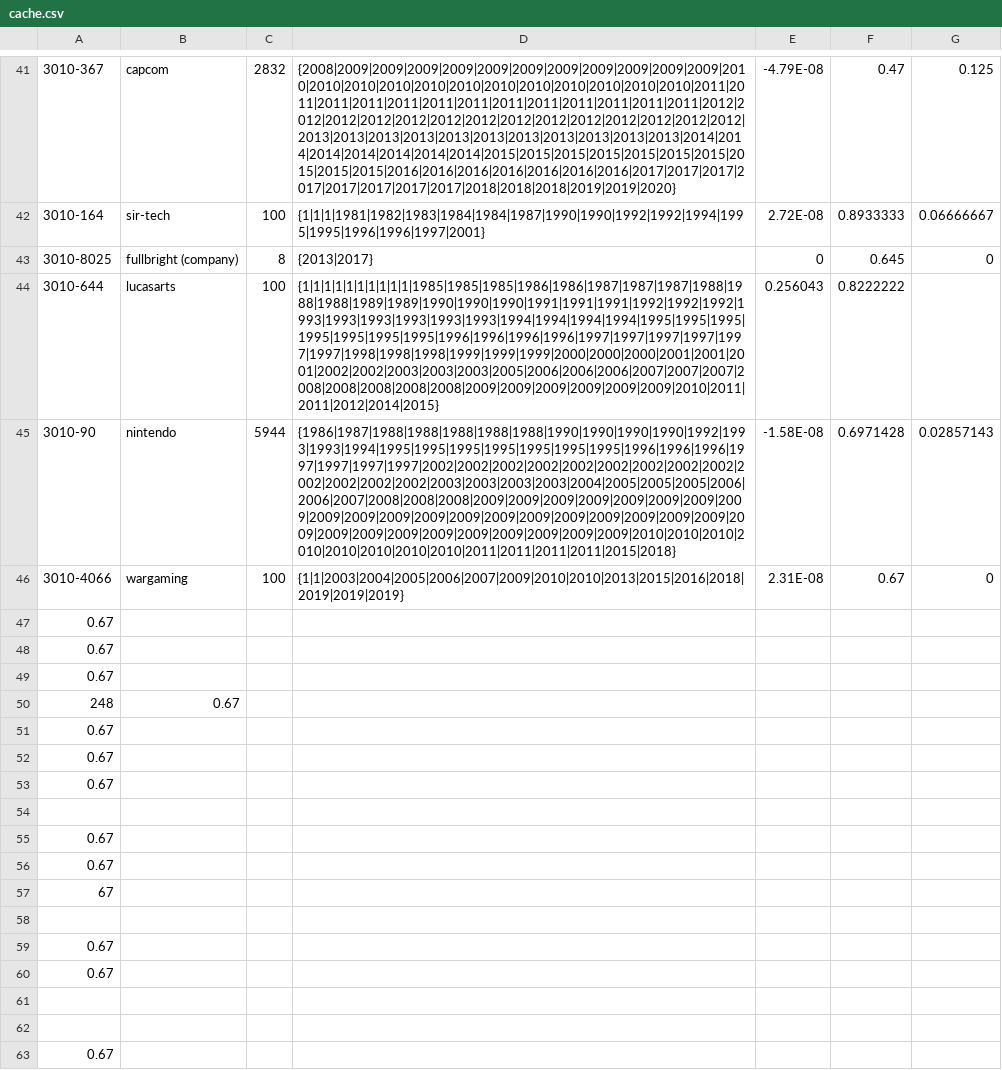
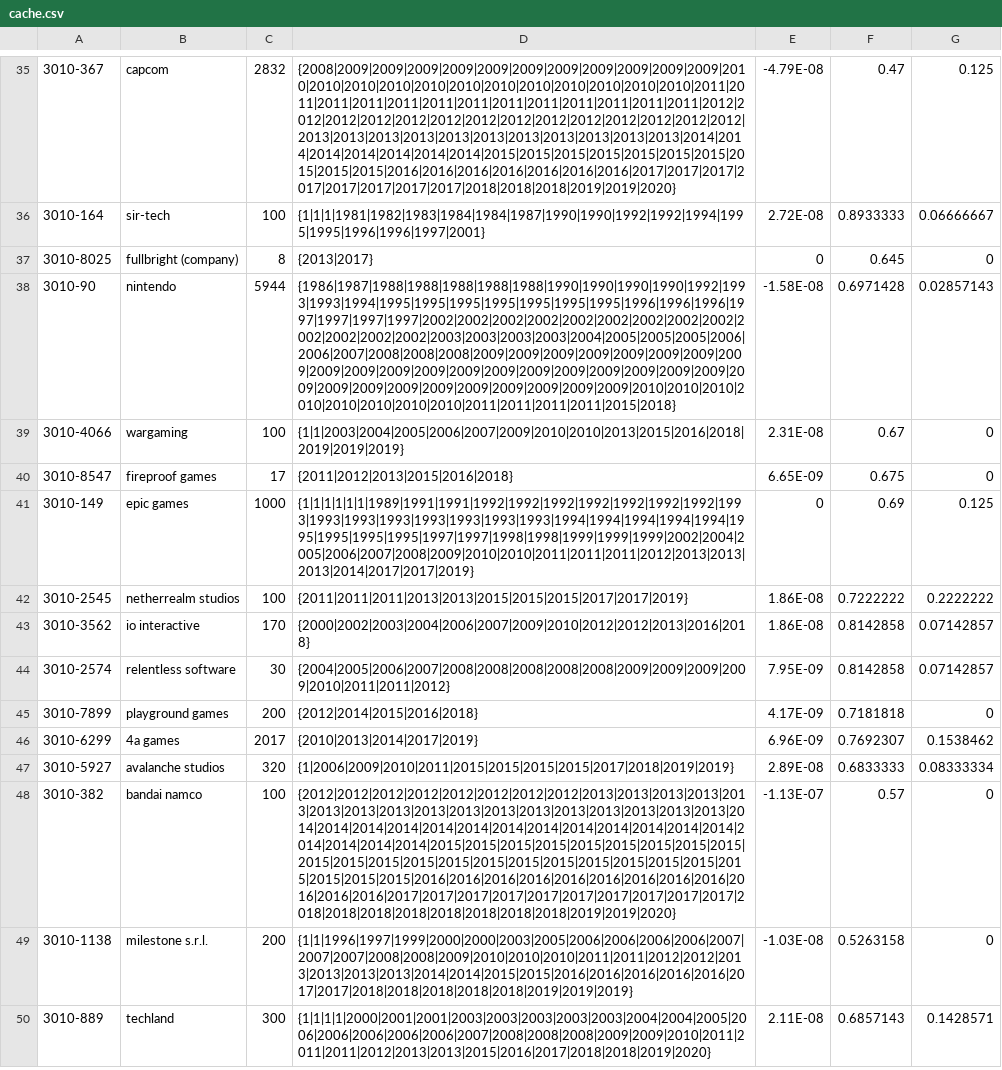
Before and after one commit to JamesEConnor/GameStudioScorer, a CSV file: GameStudioScorer/bin/Debug/cache.csv, drawn as a sheet; only a part is shown, gaps mark what is left out; the shorter side is filled out with more unchanged rows; removed rows and columns are numbered as before the commit, all else as after; the diff covers the shown part only; the diff names each change by its address in the sheet, - before the commit and + after, or states it on an @@ line.

```diff
--- a/GameStudioScorer/bin/Debug/cache.csv
+++ b/GameStudioScorer/bin/Debug/cache.csv
-row 44: 3010-644 | lucasarts | 100 | {1|1|1|1|1|1|1|1|1|1|1985|1985|1985|1986|1986|1987|1987|1987|1988|1988|1988|1989|1989|1990|1990|1990|1991|1991|1991|1992|1992|1992|1993|1993|1993|1993|1993|1993|1994|1994|1994|1994|1995|1995|1995|1995|1995|1995|1995|1996|1996|1996|1996|1997|1997|1997|1997|1997|1997|1998|1998|1998|1999|1999|1999|2000|2000|2000|2001|2001|2001|2002|2002|2003|2003|2003|2005|2006|2006|2006|2007|2007|2007|2008|2008|2008|2008|2008|2009|2009|2009|2009|2009|2009|2010|2011|2011|2012|2014|2015} | 0.256043 | 0.8222222
-row 47: 0.67
-row 48: 0.67
-row 49: 0.67
-row 50: 248 | 0.67
-row 51: 0.67
-row 52: 0.67
-row 53: 0.67
-row 54: (empty)
-row 55: 0.67
-row 56: 0.67
-row 57: 67
-row 58: (empty)
-row 59: 0.67
-row 60: 0.67
-row 61: (empty)
-row 62: (empty)
-row 63: 0.67
```
Also changed, not shown: 10 added rows and 18 removed rows elsewhere in this file, GameStudioScorer/bin/Debug/glassdoor-review-scraper/reviews.csv, 27 other files.
